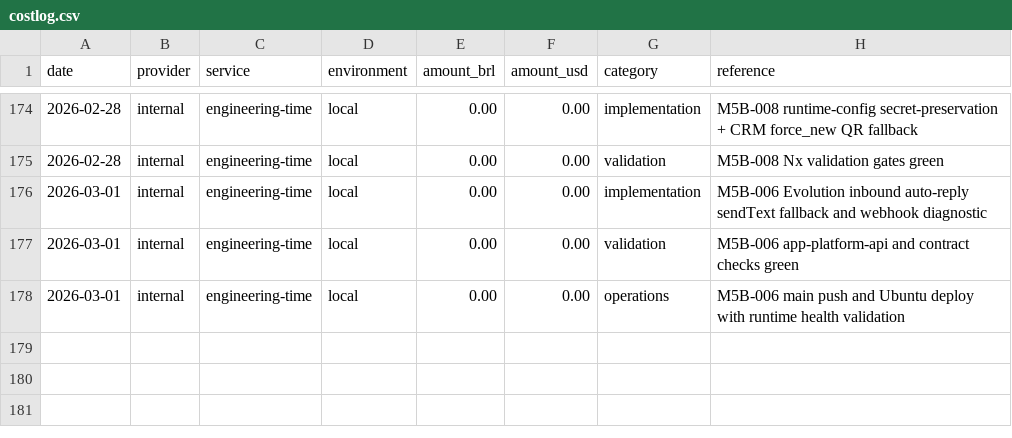
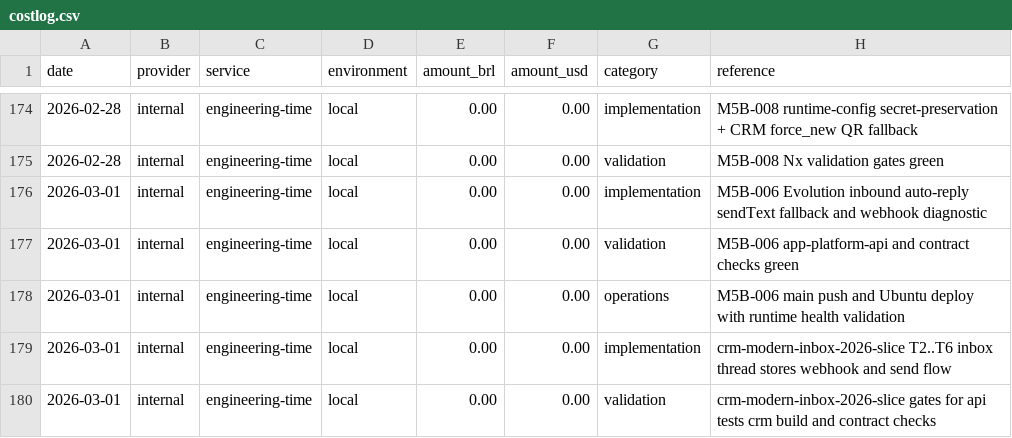
Before and after one commit to lucasricardolebre1984/SaaS, a CSV file: .specs/project/costlog.csv, drawn as a sheet; only a part is shown, gaps mark what is left out.

```diff
--- a/.specs/project/costlog.csv
+++ b/.specs/project/costlog.csv
@@ -178 +178,3 @@ date,provider,service,environment,amount_brl,amount_usd,category,reference
 2026-03-01,internal,engineering-time,local,0.00,0.00,operations,M5B-006 main push and Ubuntu deploy with runtime health validation
+2026-03-01,internal,engineering-time,local,0.00,0.00,implementation,crm-modern-inbox-2026-slice T2..T6 inbox thread stores webhook and send flow
+2026-03-01,internal,engineering-time,local,0.00,0.00,validation,crm-modern-inbox-2026-slice gates for api tests crm build and contract checks
```
Also changed, not shown: .specs/project/worklog.csv, 13 other files.
